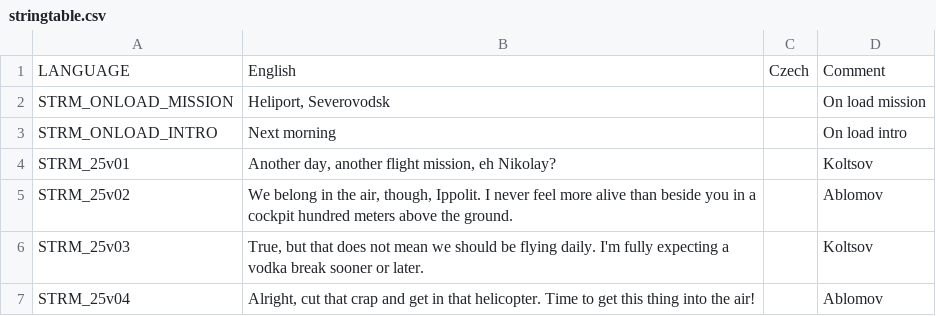
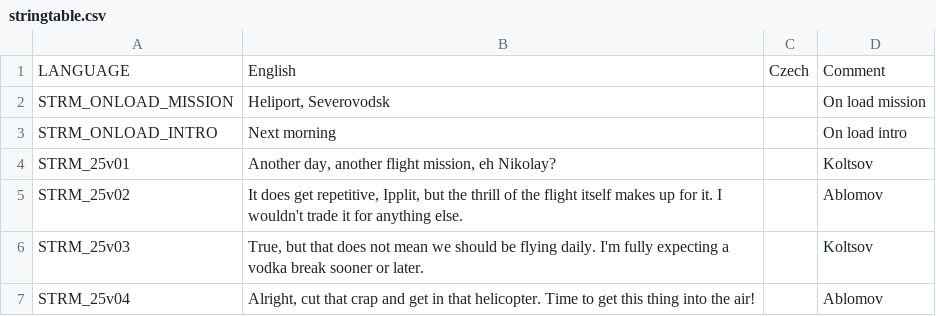
Before and after one commit to Kossyr/dawn, a CSV file: Missions/25AirSupport.Cain/stringtable.csv, drawn as a sheet; only a part is shown.

```diff
--- a/Missions/25AirSupport.Cain/stringtable.csv
+++ b/Missions/25AirSupport.Cain/stringtable.csv
@@ -4,3 +4,3 @@ STRM_ONLOAD_INTRO,"Next morning","",On load intro
 STRM_25v01,"Another day, another flight mission, eh Nikolay?","",Koltsov
-STRM_25v02,"We belong in the air, though, Ippolit. I never feel more alive than beside you in a cockpit hundred meters above the ground.","",Ablomov
+STRM_25v02,"It does get repetitive, Ipplit, but the thrill of the flight itself makes up for it. I wouldn't trade it for anything else.","",Ablomov
 STRM_25v03,"True, but that does not mean we should be flying daily. I'm fully expecting a vodka break sooner or later.","",Koltsov
```
Also changed, not shown: 2 other files.
